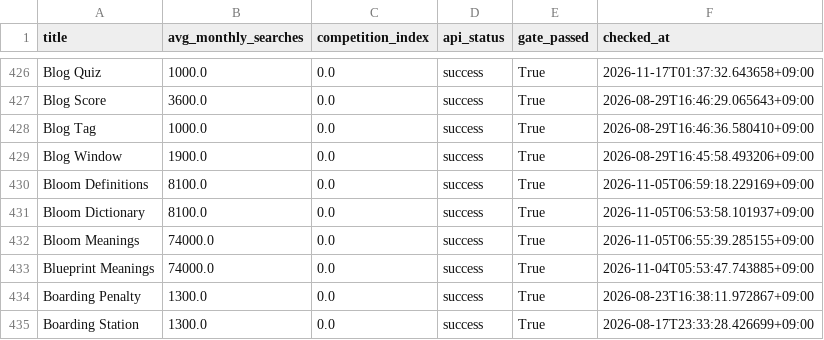
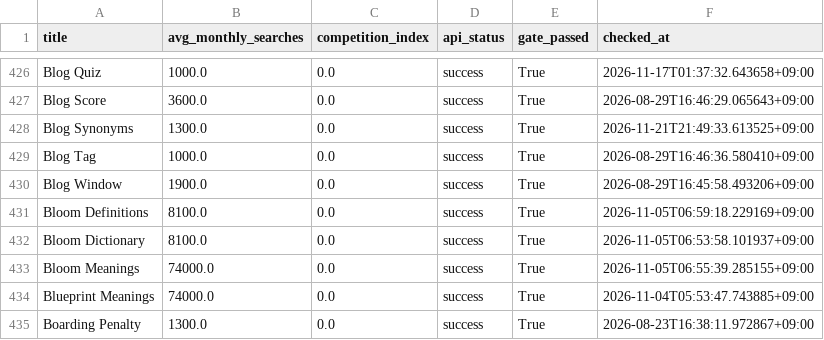
Before and after one commit to h0912w/GLM_SAAS_WORD, a CSV file: output/deliverables/history/keyword_metrics_passed.csv, drawn as a sheet; only a part is shown, gaps mark what is left out; the shorter side is filled out with more unchanged rows; the diff names each change by its address in the sheet, - before the commit and + after, or states it on an @@ line.

```diff
--- a/output/deliverables/history/keyword_metrics_passed.csv
+++ b/output/deliverables/history/keyword_metrics_passed.csv
+row 428: Blog Synonyms | 1300.0 | 0.0 | success | True | 2026-11-21T21:49:33.613525+09:00
```
Also changed, not shown: config/word_bank_expansions.csv, output/_pipeline/analysis/round_history.csv, 18 other files.
